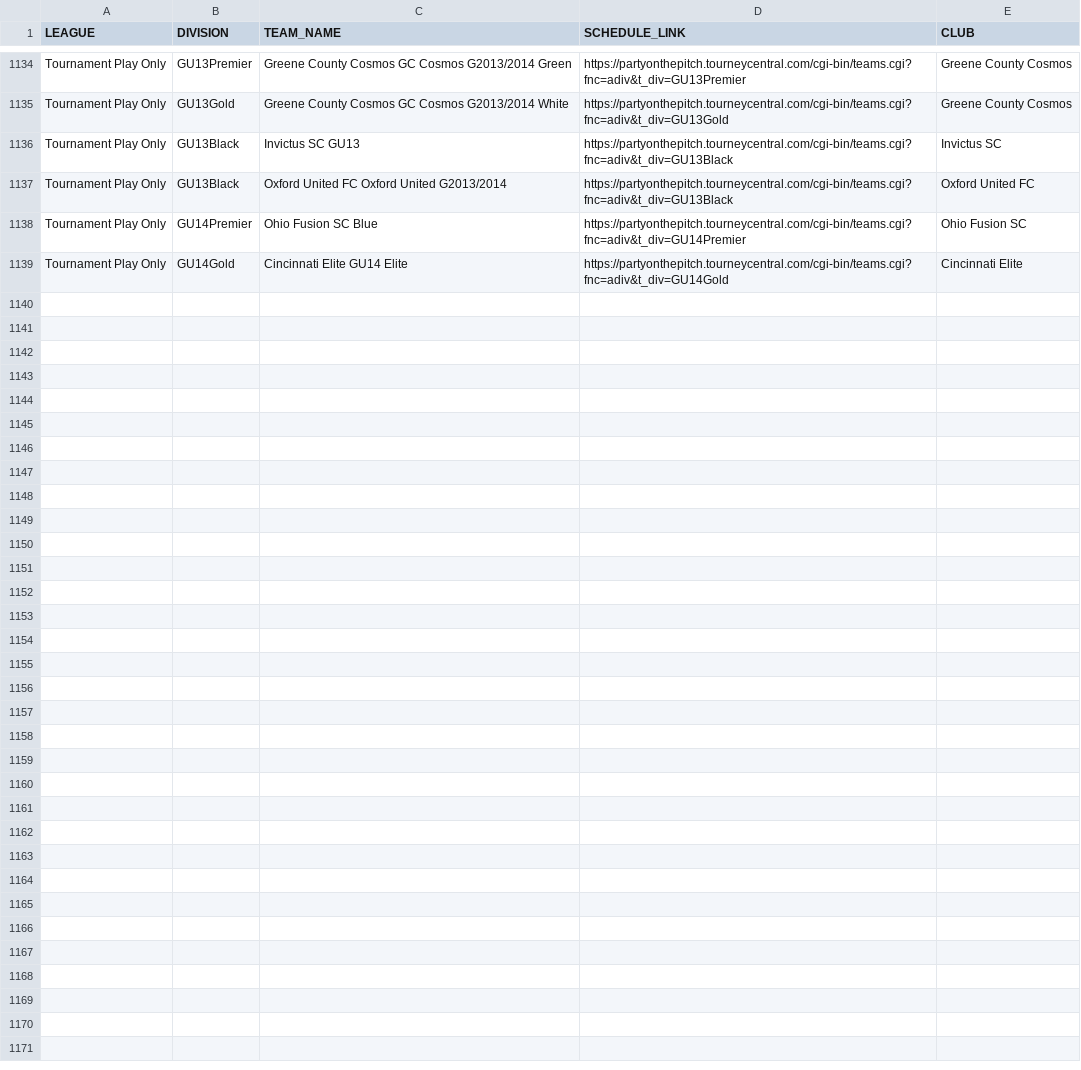
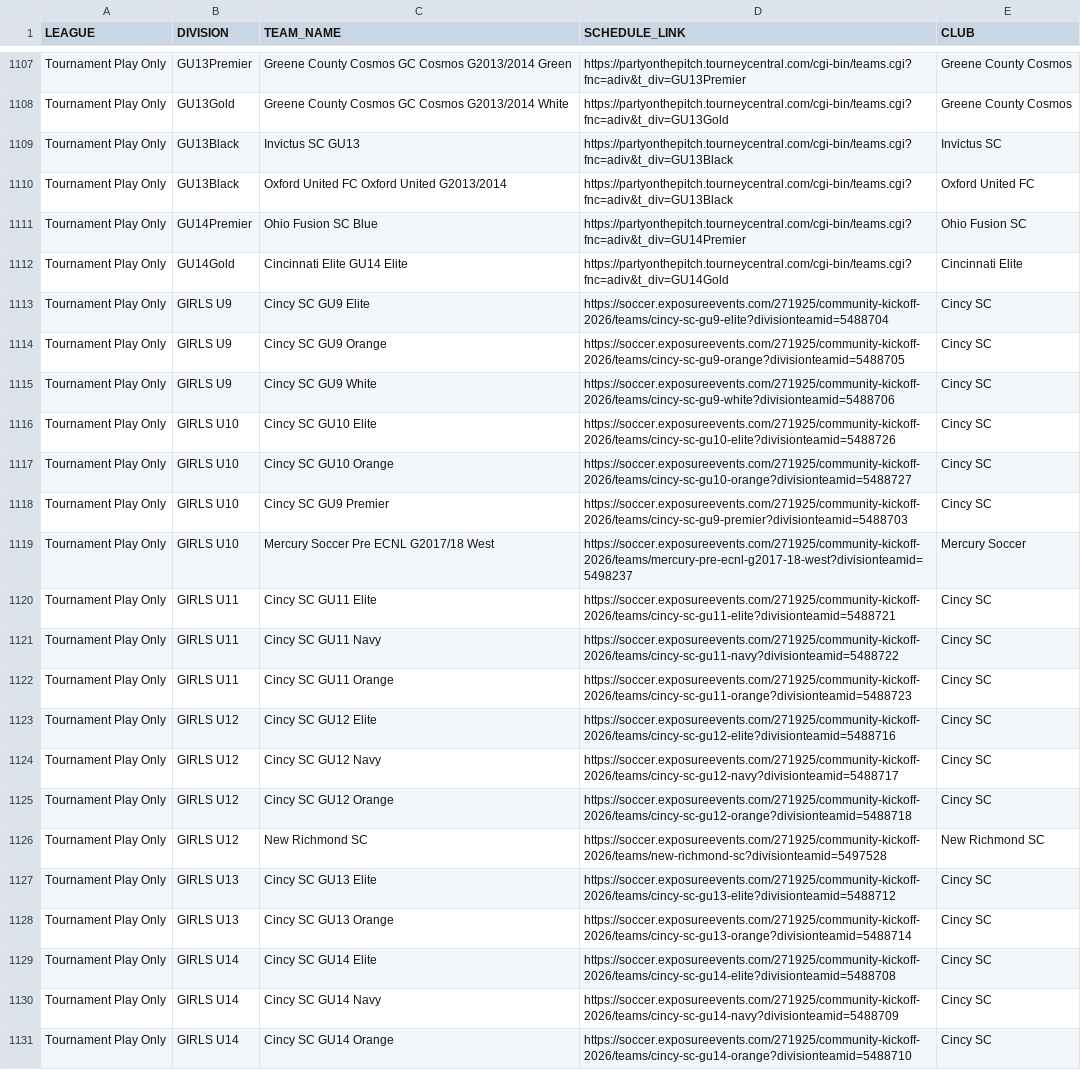
Before and after one commit to wolskinj/cincinnati-soccer, a CSV file: data/clean_teams.csv, drawn as a sheet; only a part is shown, gaps mark what is left out; the diff covers the shown part only.

Commit message:
Resolve SonarCloud issues, deduplicate scraper helpers, and update tournament pipeline

```diff
--- a/data/clean_teams.csv
+++ b/data/clean_teams.csv
@@ -1139 +1112,20 @@ Tournament Play Only,GU14Premier,Ohio Fusion SC Blue,https://partyonthepitch.tou
 Tournament Play Only,GU14Gold,Cincinnati Elite GU14 Elite,https://partyonthepitch.tourneycentral.com/cgi-bin/teams.cgi?fnc=adiv&t_div=GU14Gold,Cincinnati Elite
+Tournament Play Only,GIRLS U9,Cincy SC GU9 Elite,https://soccer.exposureevents.com/271925/community-kickoff-2026/teams/cincy-sc-gu9-elite?divisionteamid=5488704,Cincy SC
+Tournament Play Only,GIRLS U9,Cincy SC GU9 Orange,https://soccer.exposureevents.com/271925/community-kickoff-2026/teams/cincy-sc-gu9-orange?divisionteamid=5488705,Cincy SC
+Tournament Play Only,GIRLS U9,Cincy SC GU9 White,https://soccer.exposureevents.com/271925/community-kickoff-2026/teams/cincy-sc-gu9-white?divisionteamid=5488706,Cincy SC
+Tournament Play Only,GIRLS U10,Cincy SC GU10 Elite,https://soccer.exposureevents.com/271925/community-kickoff-2026/teams/cincy-sc-gu10-elite?divisionteamid=5488726,Cincy SC
+Tournament Play Only,GIRLS U10,Cincy SC GU10 Orange,https://soccer.exposureevents.com/271925/community-kickoff-2026/teams/cincy-sc-gu10-orange?divisionteamid=5488727,Cincy SC
+Tournament Play Only,GIRLS U10,Cincy SC GU9 Premier,https://soccer.exposureevents.com/271925/community-kickoff-2026/teams/cincy-sc-gu9-premier?divisionteamid=5488703,Cincy SC
+Tournament Play Only,GIRLS U10,Mercury Soccer Pre ECNL G2017/18 West,https://soccer.exposureevents.com/271925/community-kickoff-2026/teams/mercury-pre-ecnl-g2017-18-west?divisionteamid=5498237,Mercury Soccer
+Tournament Play Only,GIRLS U11,Cincy SC GU11 Elite,https://soccer.exposureevents.com/271925/community-kickoff-2026/teams/cincy-sc-gu11-elite?divisionteamid=5488721,Cincy SC
+Tournament Play Only,GIRLS U11,Cincy SC GU11 Navy,https://soccer.exposureevents.com/271925/community-kickoff-2026/teams/cincy-sc-gu11-navy?divisionteamid=5488722,Cincy SC
+Tournament Play Only,GIRLS U11,Cincy SC GU11 Orange,https://soccer.exposureevents.com/271925/community-kickoff-2026/teams/cincy-sc-gu11-orange?divisionteamid=5488723,Cincy SC
+Tournament Play Only,GIRLS U12,Cincy SC GU12 Elite,https://soccer.exposureevents.com/271925/community-kickoff-2026/teams/cincy-sc-gu12-elite?divisionteamid=5488716,Cincy SC
+Tournament Play Only,GIRLS U12,Cincy SC GU12 Navy,https://soccer.exposureevents.com/271925/community-kickoff-2026/teams/cincy-sc-gu12-navy?divisionteamid=5488717,Cincy SC
+Tournament Play Only,GIRLS U12,Cincy SC GU12 Orange,https://soccer.exposureevents.com/271925/community-kickoff-2026/teams/cincy-sc-gu12-orange?divisionteamid=5488718,Cincy SC
+Tournament Play Only,GIRLS U12,New Richmond SC,https://soccer.exposureevents.com/271925/community-kickoff-2026/teams/new-richmond-sc?divisionteamid=5497528,New Richmond SC
+Tournament Play Only,GIRLS U13,Cincy SC GU13 Elite,https://soccer.exposureevents.com/271925/community-kickoff-2026/teams/cincy-sc-gu13-elite?divisionteamid=5488712,Cincy SC
+Tournament Play Only,GIRLS U13,Cincy SC GU13 Orange,https://soccer.exposureevents.com/271925/community-kickoff-2026/teams/cincy-sc-gu13-orange?divisionteamid=5488714,Cincy SC
+Tournament Play Only,GIRLS U14,Cincy SC GU14 Elite,https://soccer.exposureevents.com/271925/community-kickoff-2026/teams/cincy-sc-gu14-elite?divisionteamid=5488708,Cincy SC
+Tournament Play Only,GIRLS U14,Cincy SC GU14 Navy,https://soccer.exposureevents.com/271925/community-kickoff-2026/teams/cincy-sc-gu14-navy?divisionteamid=5488709,Cincy SC
+Tournament Play Only,GIRLS U14,Cincy SC GU14 Orange,https://soccer.exposureevents.com/271925/community-kickoff-2026/teams/cincy-sc-gu14-orange?divisionteamid=5488710,Cincy SC
```
Also changed, not shown: 12 added rows and 29 moved rows elsewhere in this file, data/scraped_tournament_divisions.csv, 36 other files.
